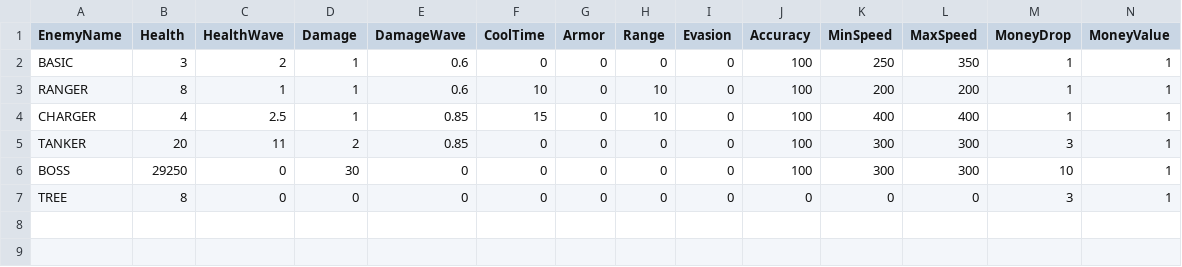
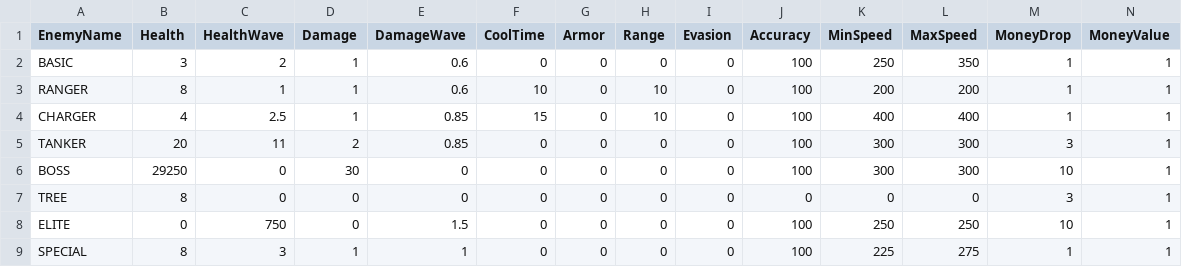
Before and after one commit to totohazima/Brotato, a CSV file: Assets/Resources/CSV.data/StatInfo/EnemyStat.csv, drawn as a sheet; only a part is shown; rows hold the shown columns only; the diff names each change by its address in the sheet, - before the commit and + after, or states it on an @@ line.

```diff
--- a/Assets/Resources/CSV.data/StatInfo/EnemyStat.csv
+++ b/Assets/Resources/CSV.data/StatInfo/EnemyStat.csv
+row 8: ELITE | 0 | 750 | 0 | 1.5 | 0 | 0 | 0 | 0 | 100 | 250 | 250 | 10 | 1
+row 9: SPECIAL | 8 | 3 | 1 | 1 | 0 | 0 | 0 | 0 | 100 | 225 | 275 | 1 | 1
```
Also changed, not shown: 50 other files.
